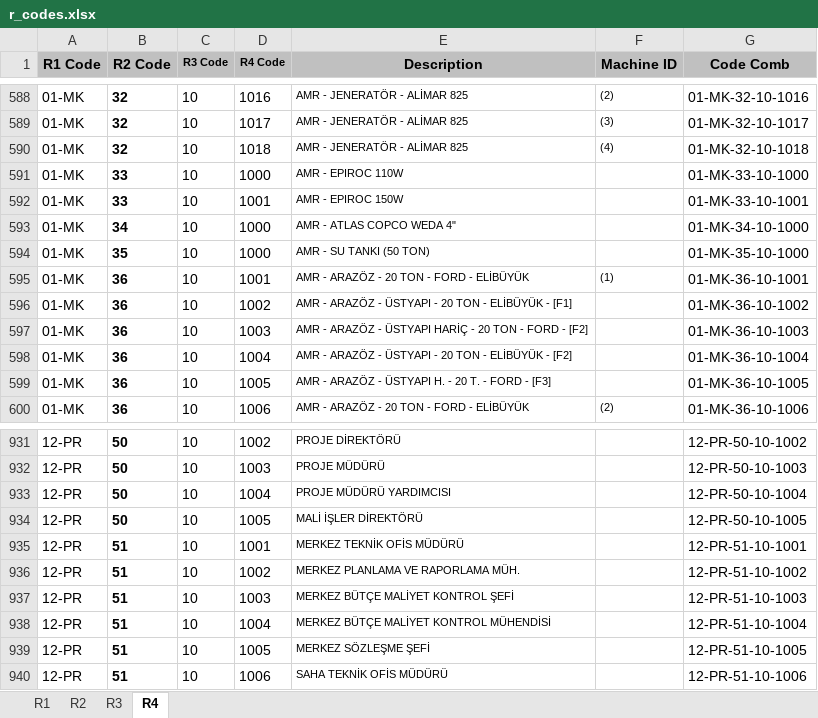
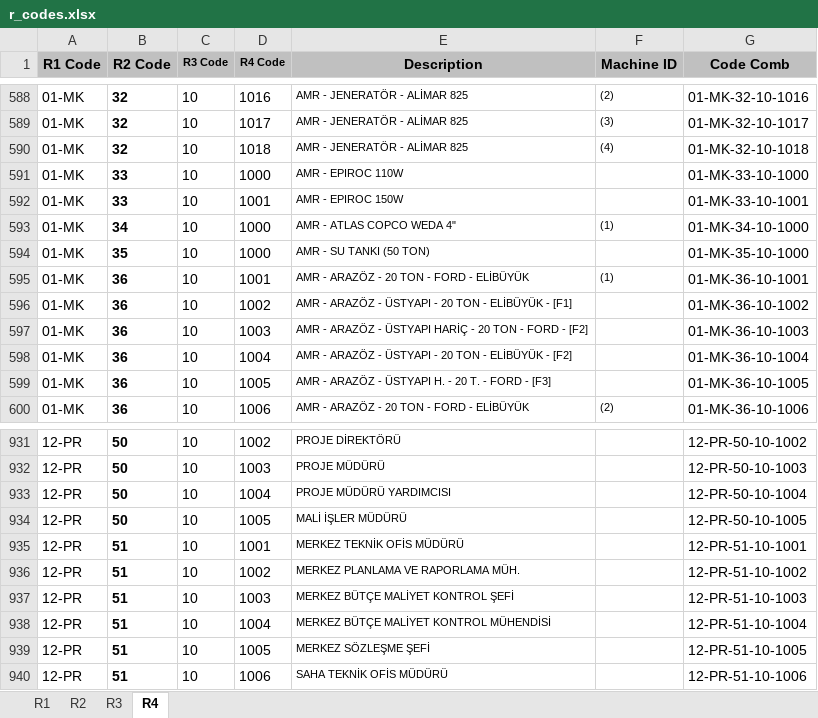
Before and after one commit to roo177/ykyth-backend, an Excel workbook: backend/libraries/management/documents/r_codes.xlsx, sheet R4, drawn as a sheet; only a part is shown, gaps mark what is left out; values as stored, in another font and other column widths than the file's, no borders; the diff covers the shown part only; the diff names each change by its address in the sheet, - before the commit and + after, or states it on an @@ line.

```diff
--- a/backend/libraries/management/documents/r_codes.xlsx (sheet R4)
+++ b/backend/libraries/management/documents/r_codes.xlsx (sheet R4)
-F593 (Machine ID): (empty)
+F593 (Machine ID): (1)
-E934 (Description): MALİ İŞLER DİREKTÖRÜ
+E934 (Description): MALİ İŞLER MÜDÜRÜ
```
Also changed, not shown: 39 added rows elsewhere in this sheet, 25 other files.
